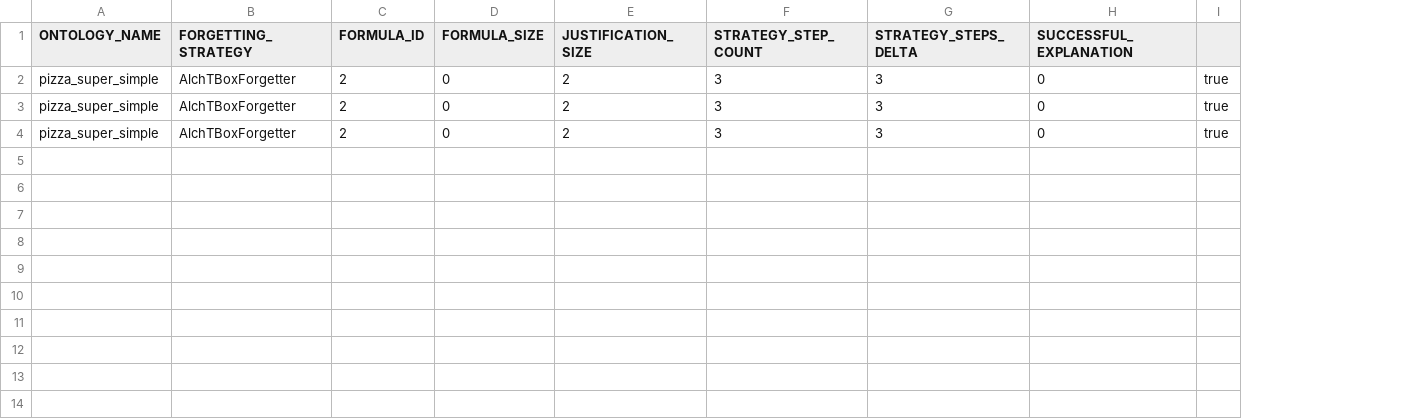
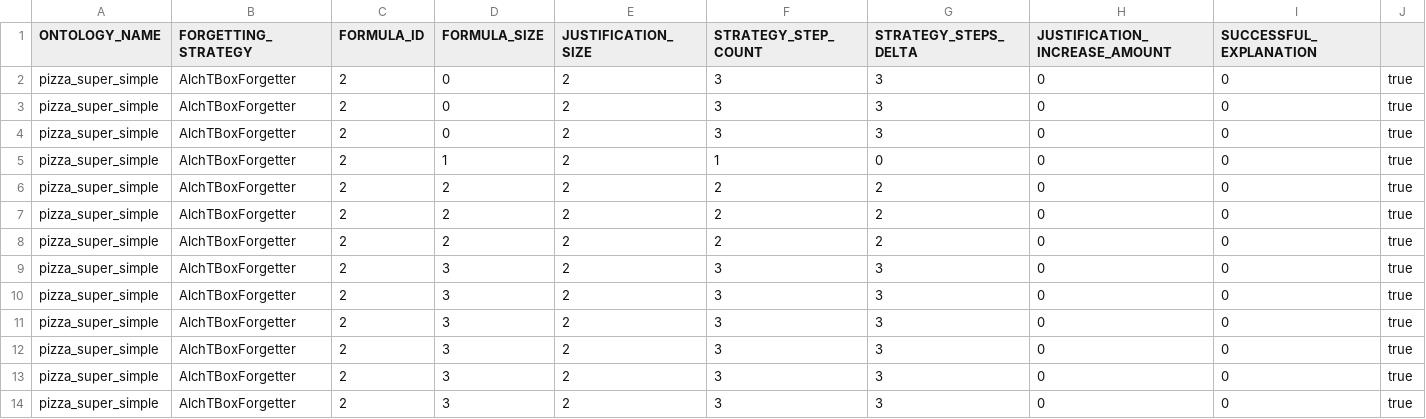
Before and after one commit to Vixci/krdl, a CSV file: pizza_super_simple_exports/AlchTBoxForgetter/metrics2.csv, drawn as a sheet; the diff names each change by its address in the sheet, - before the commit and + after, or states it on an @@ line.

Commit message:
Added strategy 3,4

```diff
--- a/pizza_super_simple_exports/AlchTBoxForgetter/metrics2.csv
+++ b/pizza_super_simple_exports/AlchTBoxForgetter/metrics2.csv
+column H (JUSTIFICATION_INCREASE_AMOUNT), rows 2-4: all 0
+row 5: pizza_super_simple | AlchTBoxForgetter | 2 | 1 | 2 | 1 | 0 | 0 | 0 | true
+row 6: pizza_super_simple | AlchTBoxForgetter | 2 | 2 | 2 | 2 | 2 | 0 | 0 | true
+row 7: pizza_super_simple | AlchTBoxForgetter | 2 | 2 | 2 | 2 | 2 | 0 | 0 | true
+row 8: pizza_super_simple | AlchTBoxForgetter | 2 | 2 | 2 | 2 | 2 | 0 | 0 | true
+row 9: pizza_super_simple | AlchTBoxForgetter | 2 | 3 | 2 | 3 | 3 | 0 | 0 | true
+row 10: pizza_super_simple | AlchTBoxForgetter | 2 | 3 | 2 | 3 | 3 | 0 | 0 | true
+row 11: pizza_super_simple | AlchTBoxForgetter | 2 | 3 | 2 | 3 | 3 | 0 | 0 | true
+row 12: pizza_super_simple | AlchTBoxForgetter | 2 | 3 | 2 | 3 | 3 | 0 | 0 | true
+row 13: pizza_super_simple | AlchTBoxForgetter | 2 | 3 | 2 | 3 | 3 | 0 | 0 | true
+row 14: pizza_super_simple | AlchTBoxForgetter | 2 | 3 | 2 | 3 | 3 | 0 | 0 | true
```
Also changed, not shown: 32 other files.
